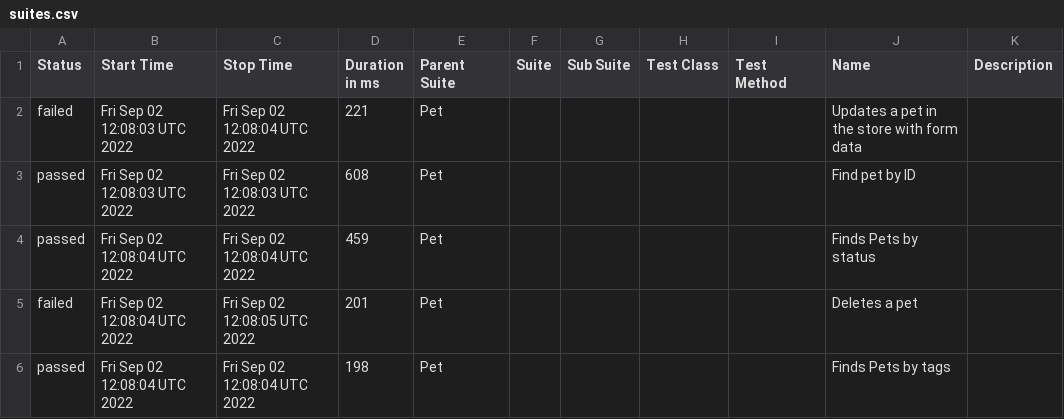
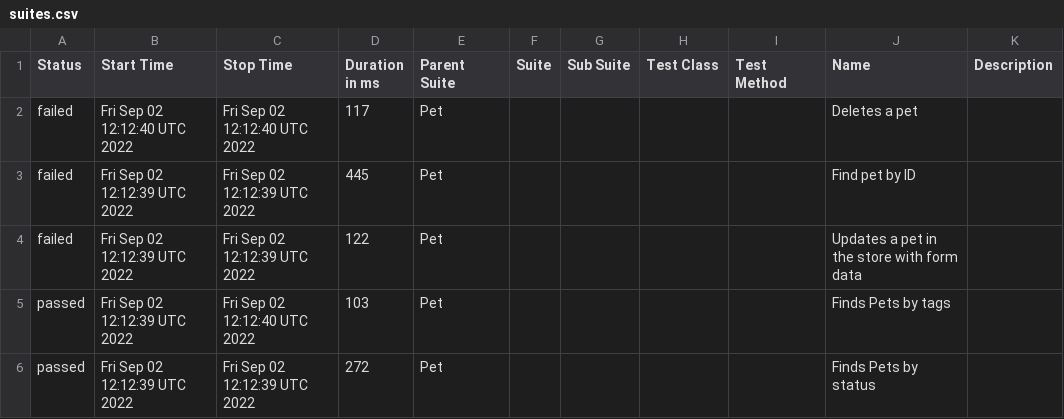
Before and after one commit to ValeriiMandryka/Postman_newman_GHaction-Allurereport, a CSV file: data/suites.csv, drawn as a sheet.

```diff
--- a/data/suites.csv
+++ b/data/suites.csv
@@ -1,6 +1,6 @@
 "Status","Start Time","Stop Time","Duration in ms","Parent Suite","Suite","Sub Suite","Test Class","Test Method","Name","Description"
-"failed","Fri Sep 02 12:08:03 UTC 2022","Fri Sep 02 12:08:04 UTC 2022","221","Pet","","","","","Updates a pet in the store with form data",""
-"passed","Fri Sep 02 12:08:03 UTC 2022","Fri Sep 02 12:08:03 UTC 2022","608","Pet","","","","","Find pet by ID",""
-"passed","Fri Sep 02 12:08:04 UTC 2022","Fri Sep 02 12:08:04 UTC 2022","459","Pet","","","","","Finds Pets by status",""
-"failed","Fri Sep 02 12:08:04 UTC 2022","Fri Sep 02 12:08:05 UTC 2022","201","Pet","","","","","Deletes a pet",""
-"passed","Fri Sep 02 12:08:04 UTC 2022","Fri Sep 02 12:08:04 UTC 2022","198","Pet","","","","","Finds Pets by tags",""
+"failed","Fri Sep 02 12:12:40 UTC 2022","Fri Sep 02 12:12:40 UTC 2022","117","Pet","","","","","Deletes a pet",""
+"failed","Fri Sep 02 12:12:39 UTC 2022","Fri Sep 02 12:12:39 UTC 2022","445","Pet","","","","","Find pet by ID",""
+"failed","Fri Sep 02 12:12:39 UTC 2022","Fri Sep 02 12:12:39 UTC 2022","122","Pet","","","","","Updates a pet in the store with form data",""
+"passed","Fri Sep 02 12:12:39 UTC 2022","Fri Sep 02 12:12:40 UTC 2022","103","Pet","","","","","Finds Pets by tags",""
+"passed","Fri Sep 02 12:12:39 UTC 2022","Fri Sep 02 12:12:39 UTC 2022","272","Pet","","","","","Finds Pets by status",""
```
Also changed, not shown: data/behaviors.csv, 41 other files.
